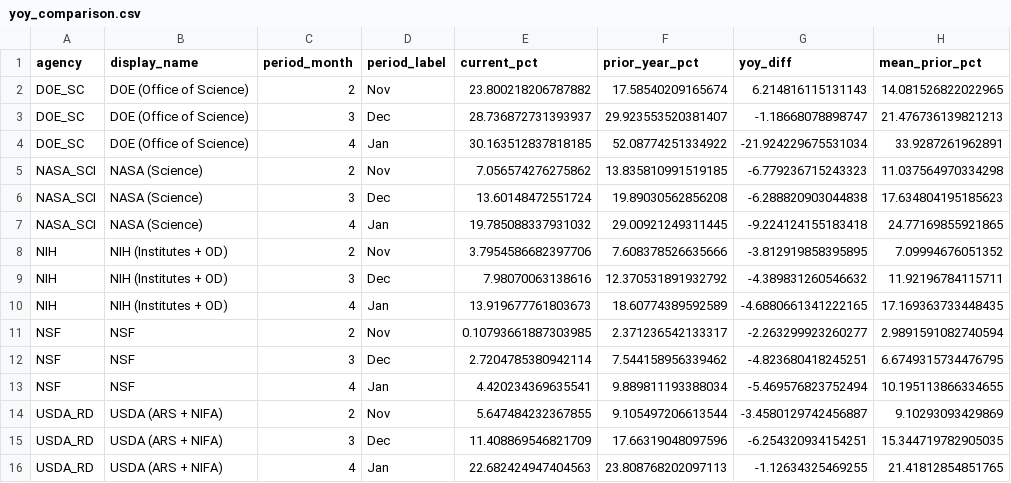
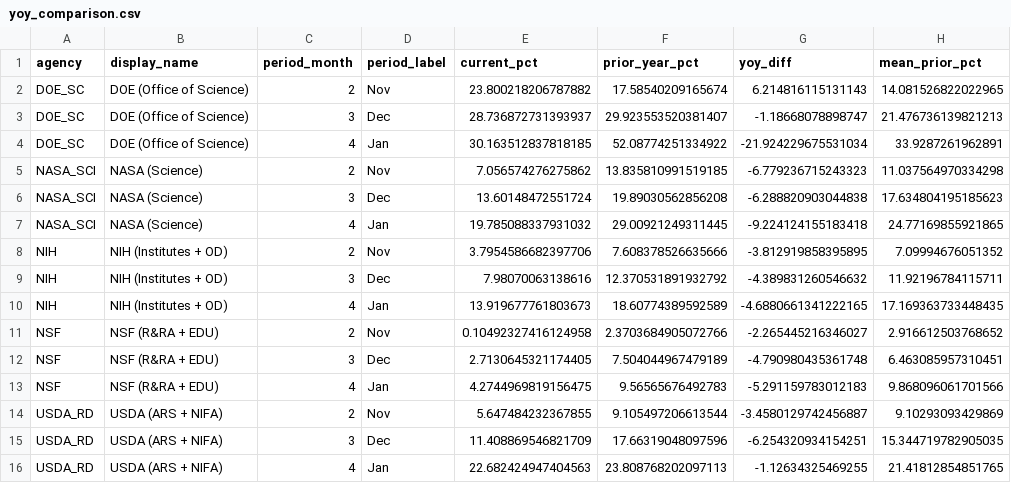
Before and after one commit to jdwor/ScienceSpending, a CSV file: data/processed/yoy_comparison.csv, drawn as a sheet.

```diff
--- a/data/processed/yoy_comparison.csv
+++ b/data/processed/yoy_comparison.csv
@@ -10,5 +10,5 @@ NIH,NIH (Institutes + OD),3,Dec,7.98070063138616,12.370531891932792,-4.389831260
 NIH,NIH (Institutes + OD),4,Jan,13.919677761803673,18.60774389592589,-4.6880661341222165,17.169363733448435
-NSF,NSF,2,Nov,0.10793661887303985,2.371236542133317,-2.263299923260277,2.9891591082740594
-NSF,NSF,3,Dec,2.7204785380942114,7.544158956339462,-4.823680418245251,6.6749315734476795
-NSF,NSF,4,Jan,4.420234369635541,9.889811193388034,-5.469576823752494,10.195113866334655
+NSF,NSF (R&RA + EDU),2,Nov,0.10492327416124958,2.3703684905072766,-2.265445216346027,2.916612503768652
+NSF,NSF (R&RA + EDU),3,Dec,2.7130645321174405,7.504044967479189,-4.790980435361748,6.463085957310451
+NSF,NSF (R&RA + EDU),4,Jan,4.2744969819156475,9.56565676492783,-5.291159783012183,9.868096061701566
 USDA_RD,USDA (ARS + NIFA),2,Nov,5.647484232367855,9.105497206613544,-3.4580129742456887,9.10293093429869
```
Also changed, not shown: awards/processed/award_series.csv, data/processed/approp_summary.csv, 12 other files.
